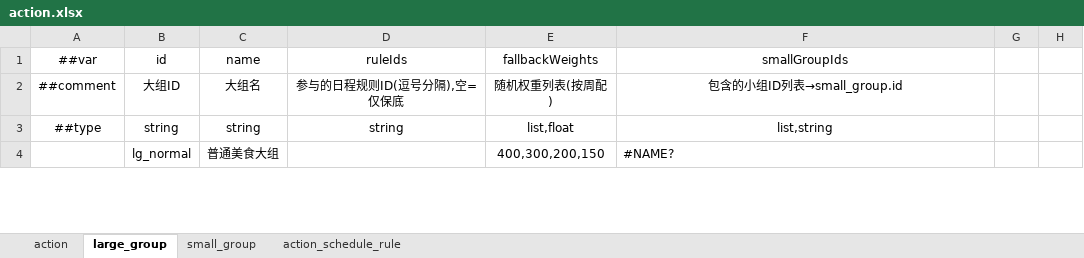
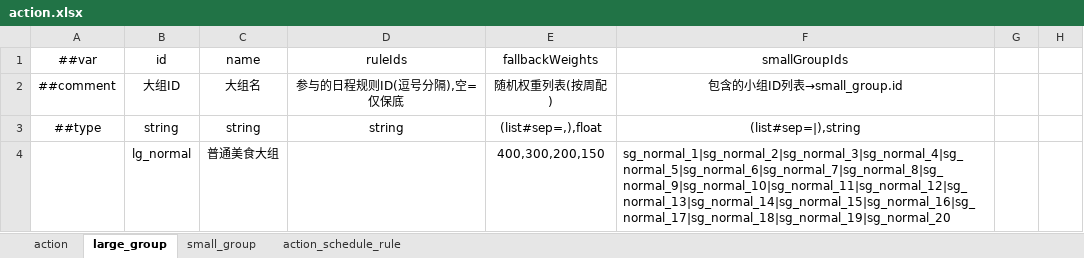
Before and after one commit to 2563495284/gourmetproject, an Excel workbook: GourmetProject/GameConfig/Datas/action.xlsx, sheet large_group, drawn as a sheet; only a part is shown; values as stored, in another font and other column widths than the file's, no borders; the diff covers the shown part only; the diff names each change by its address in the sheet, - before the commit and + after, or states it on an @@ line.

```diff
--- a/GourmetProject/GameConfig/Datas/action.xlsx (sheet large_group)
+++ b/GourmetProject/GameConfig/Datas/action.xlsx (sheet large_group)
-E3: list,float
+E3: (list#sep=,),float
-F3: list,string
+F3: (list#sep=|),string
-F4: #NAME?
+F4: sg_normal_1|sg_normal_2|sg_normal_3|sg_normal_4|sg_normal_5|sg_normal_6|sg_normal_7|sg_normal_8|sg_normal_9|sg_normal_10|sg_normal_11|sg_normal_12|sg_normal_13|sg_normal_14|sg_normal_15|sg_normal_16|sg_normal_17|sg_normal_18|sg_normal_19|sg_normal_20
```
Also changed, not shown: 5 edited cells elsewhere in this sheet, sheet action, sheet small_group, 3 other files.
